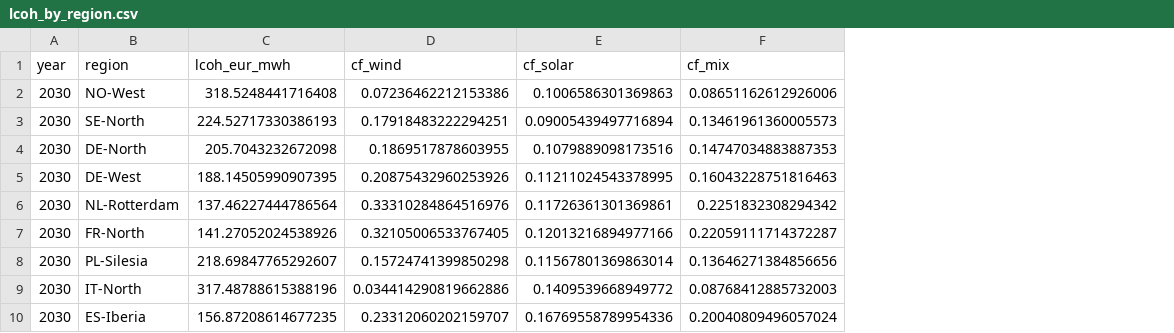
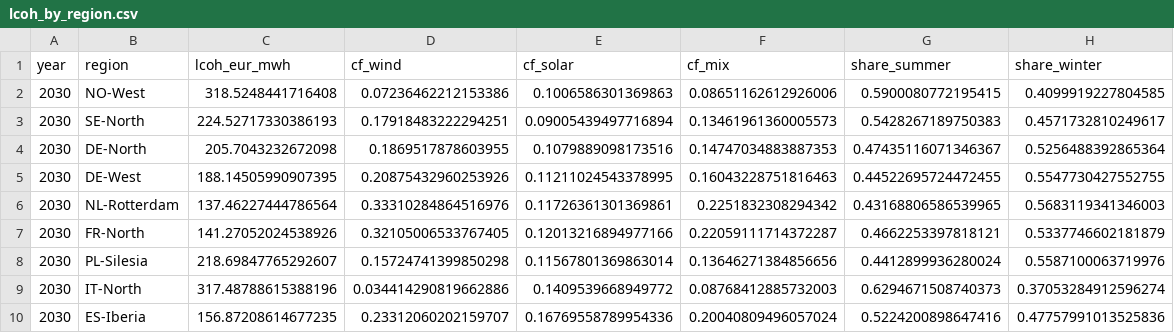
Before and after one commit to serikov-energy-systems/h2-industry-europe, a CSV file: results/lcoh_by_region.csv, drawn as a sheet; only a part is shown; the diff names each change by its address in the sheet, - before the commit and + after, or states it on an @@ line.

```diff
--- a/results/lcoh_by_region.csv
+++ b/results/lcoh_by_region.csv
+column G (share_summer), rows 2-10: 0.5900080772195415 | 0.5428267189750383 | 0.47435116071346367 | 0.44522695724472455 | 0.43168806586539965 | 0.4662253397818121 | 0.4412899936280024 | 0.6294671508740373 | 0.5224200898647416
+column H (share_winter), rows 2-10: 0.4099919227804585 | 0.4571732810249617 | 0.5256488392865364 | 0.5547730427552755 | 0.5683119341346003 | 0.5337746602181879 | 0.5587100063719976 | 0.37053284912596274 | 0.47757991013525836
```
Also changed, not shown: data/sources.csv, results/flows.csv, 16 other files.
